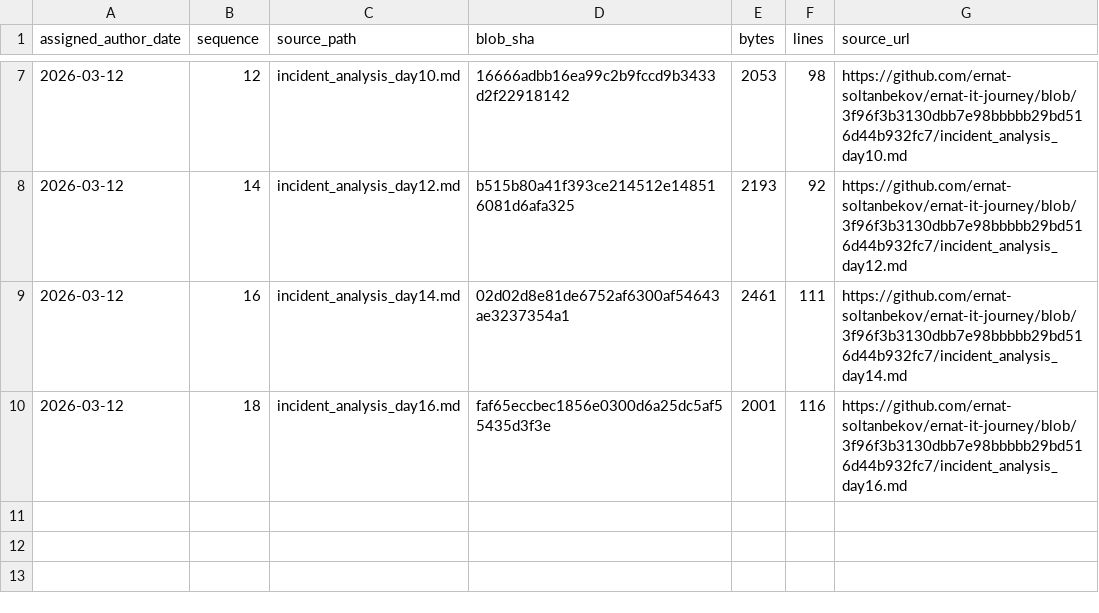
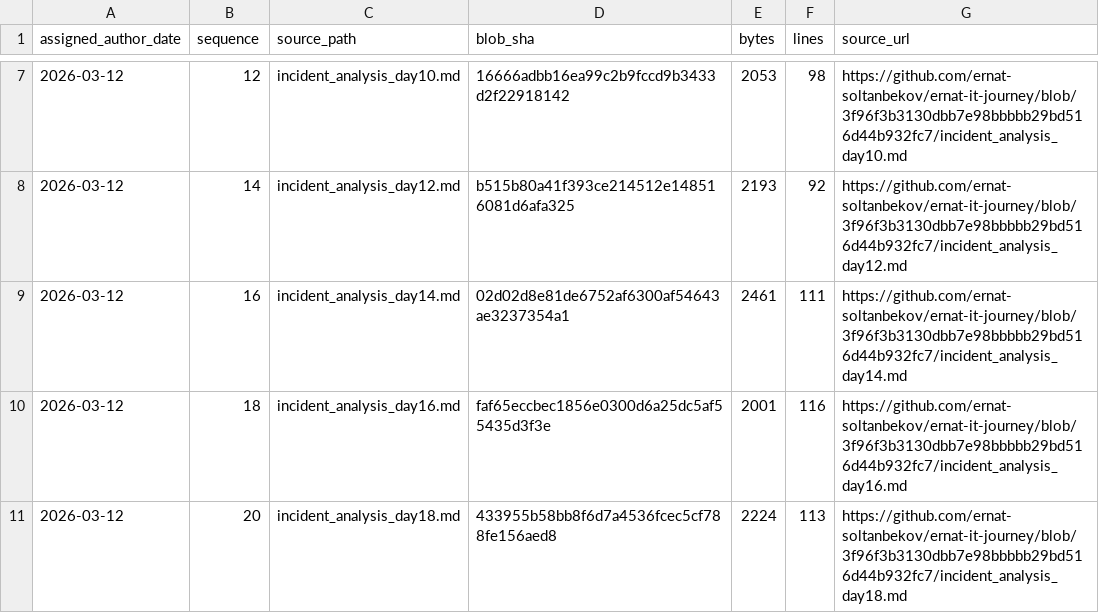
Before and after one commit to ernat-soltanbekov/ernat-it-journey, a TSV file: source-catalog-2026-09-30/daily/2026-03-12.tsv, drawn as a sheet; only a part is shown, gaps mark what is left out.

Commit message:
catalog: add source metadata for 2026-03-12 #20 (backfill generated 2026-09-30)

```diff
--- a/source-catalog-2026-09-30/daily/2026-03-12.tsv
+++ b/source-catalog-2026-09-30/daily/2026-03-12.tsv
@@ -10 +10,2 @@ assigned_author_date	sequence	source_path	blob_sha	bytes	lines	source_url
 2026-03-12	18	incident_analysis_day16.md	faf65eccbec1856e0300d6a25dc5af55435d3f3e	2001	116	https://github.com/ernat-soltanbekov/ernat-it-journey/blob/3f96f3b3130dbb7e98bbbbb29bd516d44b932fc7/incident_analysis_day16.md
+2026-03-12	20	incident_analysis_day18.md	433955b58bb8f6d7a4536fcec5cf788fe156aed8	2224	113	https://github.com/ernat-soltanbekov/ernat-it-journey/blob/3f96f3b3130dbb7e98bbbbb29bd516d44b932fc7/incident_analysis_day18.md
```
